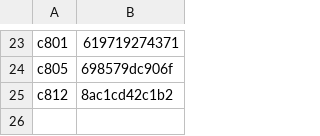
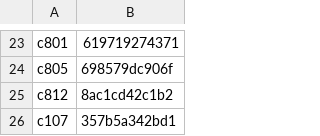
Before and after one commit to torotorotolo/zukai-engine, a TSV file: qa_out/ep14_seen_full.tsv, drawn as a sheet; only a part is shown, gaps mark what is left out.

```diff
--- a/qa_out/ep14_seen_full.tsv
+++ b/qa_out/ep14_seen_full.tsv
@@ -25 +25,2 @@ c805	698579dc906f
 c812	8ac1cd42c1b2
+c107	357b5a342bd1
```
Also changed, not shown: 2 other files.
